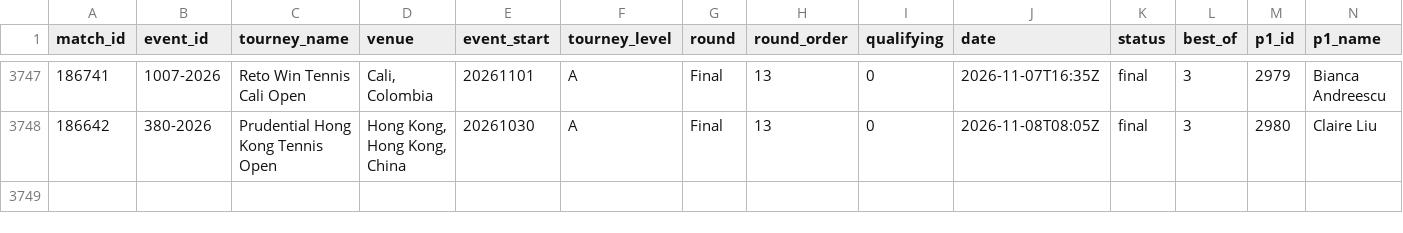
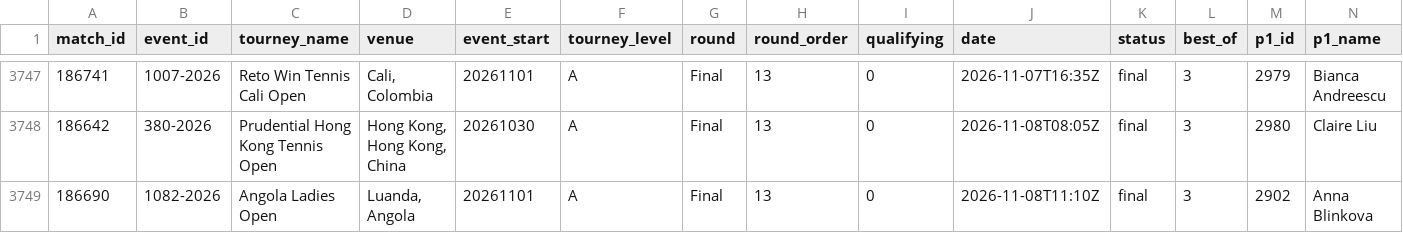
Before and after one commit to Hrivasek/tenis-predikce, a CSV file: data/espn_wta.csv, drawn as a sheet; only a part is shown, gaps mark what is left out; rows hold the shown columns only; the diff names each change by its address in the sheet, - before the commit and + after, or states it on an @@ line.

```diff
--- a/data/espn_wta.csv
+++ b/data/espn_wta.csv
+row 3749: 186690 | 1082-2026 | Angola Ladies Open | Luanda, Angola | 20261101 | A | Final | 13 | 0 | 2026-11-08T11:10Z | final | 3 | 2902 | Anna Blinkova
```
Also changed, not shown: data/espn_atp.csv, data/predictions.csv, 1 other file.
